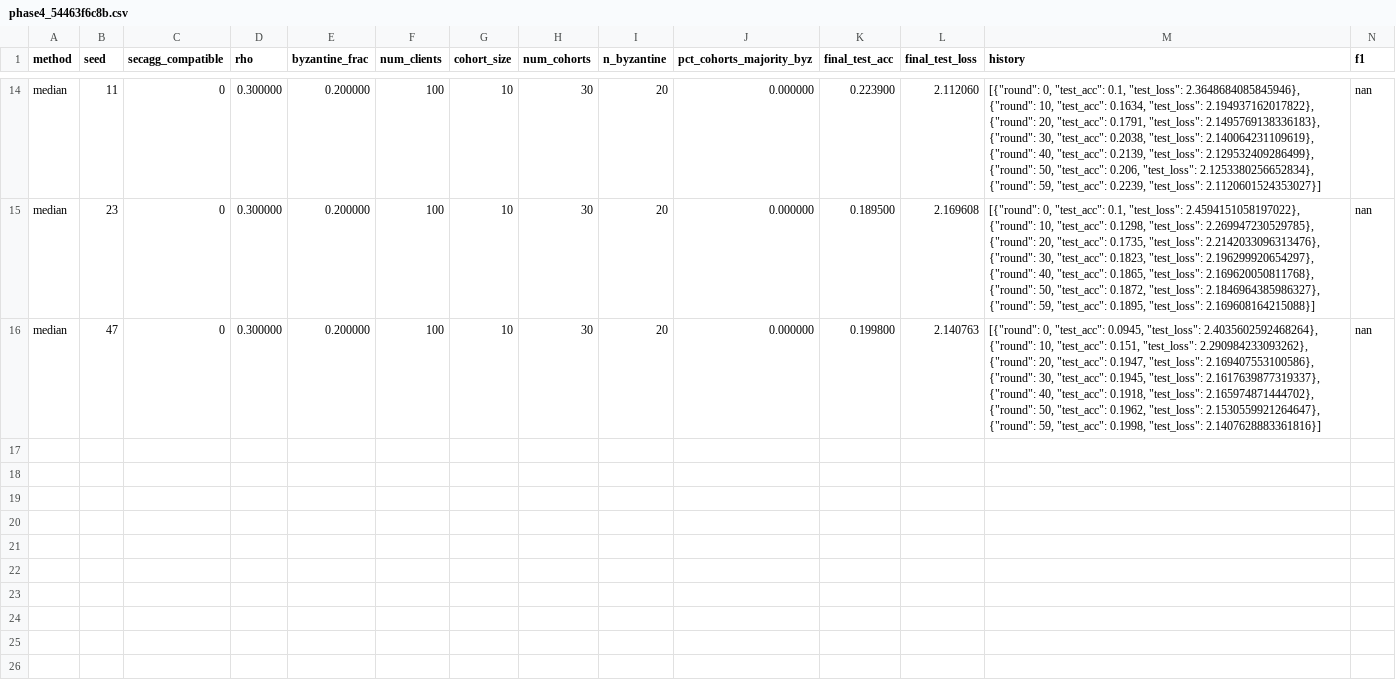
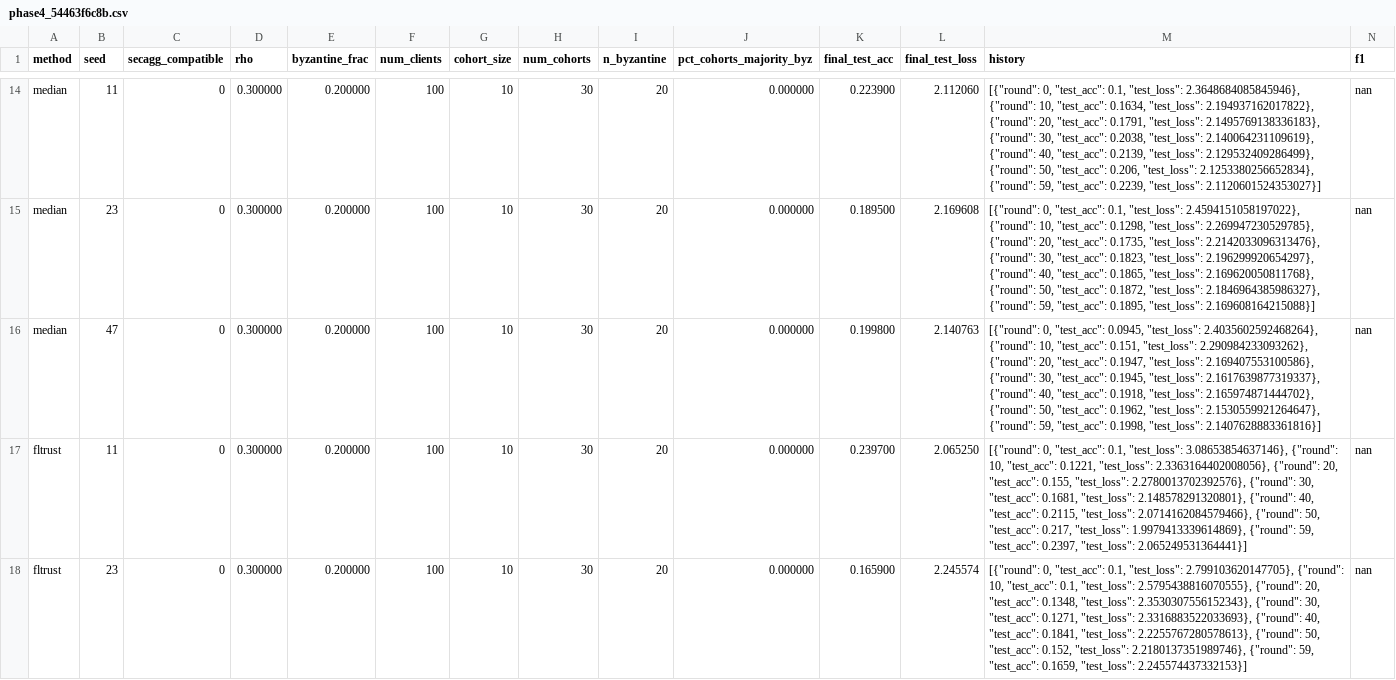
Before and after one commit to ShussainML/fl-secagg-cohort-experiments, a CSV file: results/phase4/phase4_54463f6c8b.csv, drawn as a sheet; only a part is shown, gaps mark what is left out; rows hold the shown columns only; the diff covers the shown part only; the diff names each change by its address in the sheet, - before the commit and + after, or states it on an @@ line.

Commit message:
phase4 auto push 20260511-223323

```diff
--- a/results/phase4/phase4_54463f6c8b.csv
+++ b/results/phase4/phase4_54463f6c8b.csv
+row 17: fltrust | 11 | 0 | 0.300000 | 0.200000 | 100 | 10 | 30 | 20 | 0.000000 | 0.239700 | 2.065250 | [{"round": 0, "test_acc": 0.1, "test_loss": 3.08653854637146}, {"round": 10, "test_acc": 0.1221, "test_loss": 2.3363164402008056}, {"round": 20, "test_acc": 0.155, "test_loss": 2.2780013702392576}, {"round": 30, "test_acc": 0.1681, "test_loss": 2.148578291320801}, {"round": 40, "test_acc": 0.2115, "test_loss": 2.0714162084579466}, {"round": 50, "test_acc": 0.217, "test_loss": 1.9979413339614869}, {"round": 59, "test_acc": 0.2397, "test_loss": 2.065249531364441}] | nan
+row 18: fltrust | 23 | 0 | 0.300000 | 0.200000 | 100 | 10 | 30 | 20 | 0.000000 | 0.165900 | 2.245574 | [{"round": 0, "test_acc": 0.1, "test_loss": 2.799103620147705}, {"round": 10, "test_acc": 0.1, "test_loss": 2.5795438816070555}, {"round": 20, "test_acc": 0.1348, "test_loss": 2.3530307556152343}, {"round": 30, "test_acc": 0.1271, "test_loss": 2.3316883522033693}, {"round": 40, "test_acc": 0.1841, "test_loss": 2.2255767280578613}, {"round": 50, "test_acc": 0.152, "test_loss": 2.2180137351989746}, {"round": 59, "test_acc": 0.1659, "test_loss": 2.245574437332153}] | nan
```
Also changed, not shown: 1 added row elsewhere in this file.
